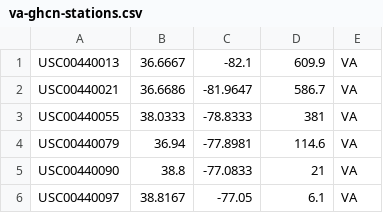
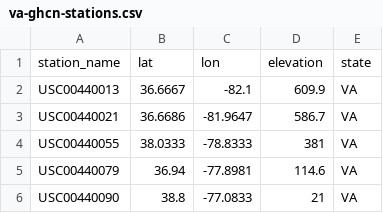
Before and after one commit to ginaliqili/masters-thesis, a CSV file: va-ghcn-stations.csv, drawn as a sheet; only a part is shown; the shorter side is filled out with more unchanged rows.

Commit message:
scripts for viable ghcn and isd stations

```diff
--- a/va-ghcn-stations.csv
+++ b/va-ghcn-stations.csv
@@ -1 +1,2 @@
+station_name,lat,lon,elevation,state
 USC00440013,36.6667,-82.1,609.9,VA
```
Also changed, not shown: va-isd-stations.csv, 27 other files.
